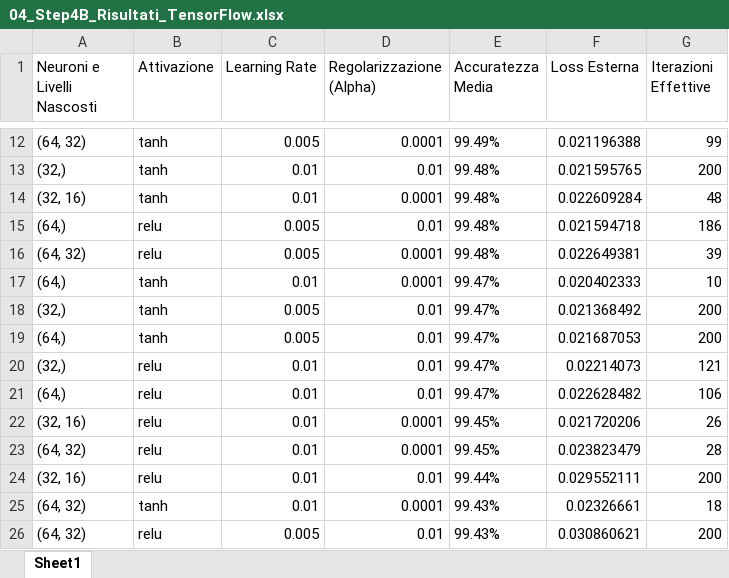
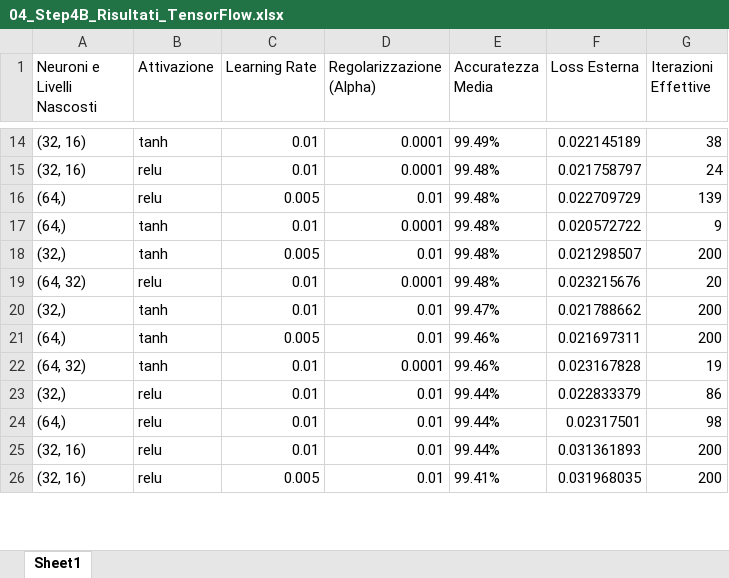
Before and after one commit to AlessandroFerrariJob/Laminatoio_Tesi, an Excel workbook: export_dati/04_Step4B_Risultati_TensorFlow.xlsx, sheet Sheet1, drawn as a sheet; only a part is shown, gaps mark what is left out; values as stored, in another font and other column widths than the file's, no borders; removed rows and columns are numbered as before the commit, all else as after; the diff covers the shown part only; the diff names each change by its address in the sheet, - before the commit and + after, or states it on an @@ line.

```diff
--- a/export_dati/04_Step4B_Risultati_TensorFlow.xlsx (sheet Sheet1)
+++ b/export_dati/04_Step4B_Risultati_TensorFlow.xlsx (sheet Sheet1)
-A14 (Neuroni e Livelli Nascosti): (64, 32)
+A14 (Neuroni e Livelli Nascosti): (32, 16)
-C14 (Learning Rate): 0.005
+C14 (Learning Rate): 0.01
-F14 (Loss Esterna): 0.021196388
+F14 (Loss Esterna): 0.022145189
-G14 (Iterazioni Effettive): 99
+G14 (Iterazioni Effettive): 38
-row 13: (32,) | tanh | 0.01 | 0.01 | 99.48% | 0.021595765 | 200
-B15 (Attivazione): tanh
+B15 (Attivazione): relu
-F15 (Loss Esterna): 0.022609284
+F15 (Loss Esterna): 0.021758797
-G15 (Iterazioni Effettive): 48
+G15 (Iterazioni Effettive): 24
-F16 (Loss Esterna): 0.021594718
+F16 (Loss Esterna): 0.022709729
-G16 (Iterazioni Effettive): 186
+G16 (Iterazioni Effettive): 139
-row 16: (64, 32) | relu | 0.005 | 0.0001 | 99.48% | 0.022649381 | 39
-E17:E18 (Accuratezza Media): 99.47%
+E17:E18 (Accuratezza Media): 99.48%
-F17 (Loss Esterna): 0.020402333
+F17 (Loss Esterna): 0.020572722
-G17 (Iterazioni Effettive): 10
+G17 (Iterazioni Effettive): 9
-F18 (Loss Esterna): 0.021368492
+F18 (Loss Esterna): 0.021298507
+row 19: (64, 32) | relu | 0.01 | 0.0001 | 99.48% | 0.023215676 | 20
+row 20: (32,) | tanh | 0.01 | 0.01 | 99.47% | 0.021788662 | 200
-E21 (Accuratezza Media): 99.47%
+E21 (Accuratezza Media): 99.46%
-F21 (Loss Esterna): 0.021687053
+F21 (Loss Esterna): 0.021697311
+row 22: (64, 32) | tanh | 0.01 | 0.0001 | 99.46% | 0.023167828 | 19
-E23:E24 (Accuratezza Media): 99.47%
+E23:E24 (Accuratezza Media): 99.44%
-F23 (Loss Esterna): 0.02214073
+F23 (Loss Esterna): 0.022833379
-G23 (Iterazioni Effettive): 121
+G23 (Iterazioni Effettive): 86
-F24 (Loss Esterna): 0.022628482
+F24 (Loss Esterna): 0.02317501
-G24 (Iterazioni Effettive): 106
+G24 (Iterazioni Effettive): 98
-row 22: (32, 16) | relu | 0.01 | 0.0001 | 99.45% | 0.021720206 | 26
-row 23: (64, 32) | relu | 0.01 | 0.0001 | 99.45% | 0.023823479 | 28
-F25 (Loss Esterna): 0.029552111
+F25 (Loss Esterna): 0.031361893
-row 25: (64, 32) | tanh | 0.01 | 0.0001 | 99.43% | 0.02326661 | 18
-A26 (Neuroni e Livelli Nascosti): (64, 32)
+A26 (Neuroni e Livelli Nascosti): (32, 16)
-E26 (Accuratezza Media): 99.43%
+E26 (Accuratezza Media): 99.41%
-F26 (Loss Esterna): 0.030860621
+F26 (Loss Esterna): 0.031968035
```
Also changed, not shown: 6 added rows, 4 removed rows and 37 edited cells elsewhere in this sheet, export_dati/03_Step3_Test_Scalato.xlsx, export_dati/03_Step3_Val_Scalato.xlsx, 8 other files.
